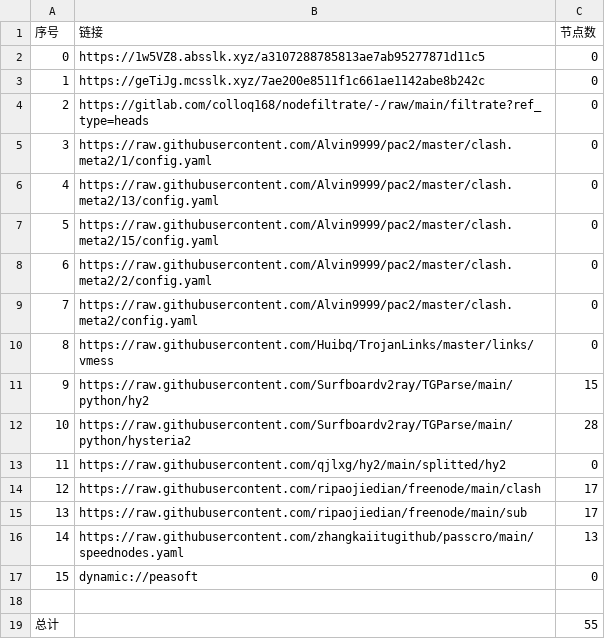
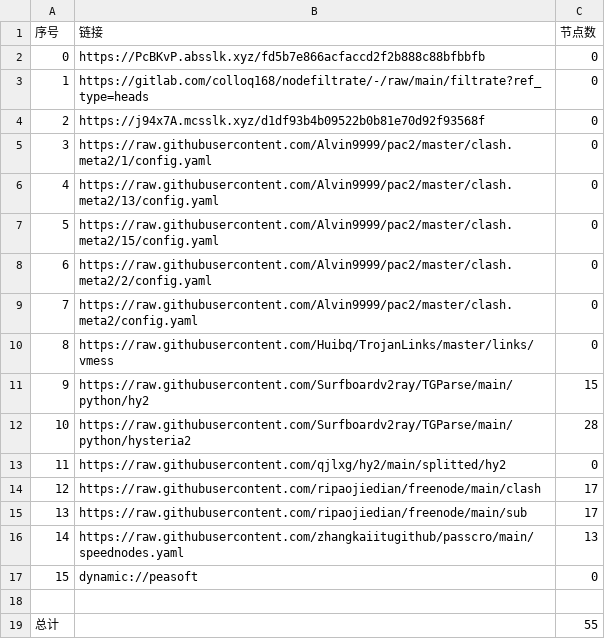
Before and after one commit to xiao99qiao/NoMoreWalls, a CSV file: list_result.csv, drawn as a sheet.

```diff
--- a/list_result.csv
+++ b/list_result.csv
@@ -1,5 +1,5 @@
 序号,链接,节点数
-0,https://1w5VZ8.absslk.xyz/a3107288785813ae7ab95277871d11c5,0
-1,https://geTiJg.mcsslk.xyz/7ae200e8511f1c661ae1142abe8b242c,0
-2,https://gitlab.com/colloq168/nodefiltrate/-/raw/main/filtrate?ref_type=heads,0
+0,https://PcBKvP.absslk.xyz/fd5b7e866acfaccd2f2b888c88bfbbfb,0
+1,https://gitlab.com/colloq168/nodefiltrate/-/raw/main/filtrate?ref_type=heads,0
+2,https://j94x7A.mcsslk.xyz/d1df93b4b09522b0b81e70d92f93568f,0
 3,https://raw.githubusercontent.com/Alvin9999/pac2/master/clash.meta2/1/config.yaml,0
```
Also changed, not shown: 5 other files.
